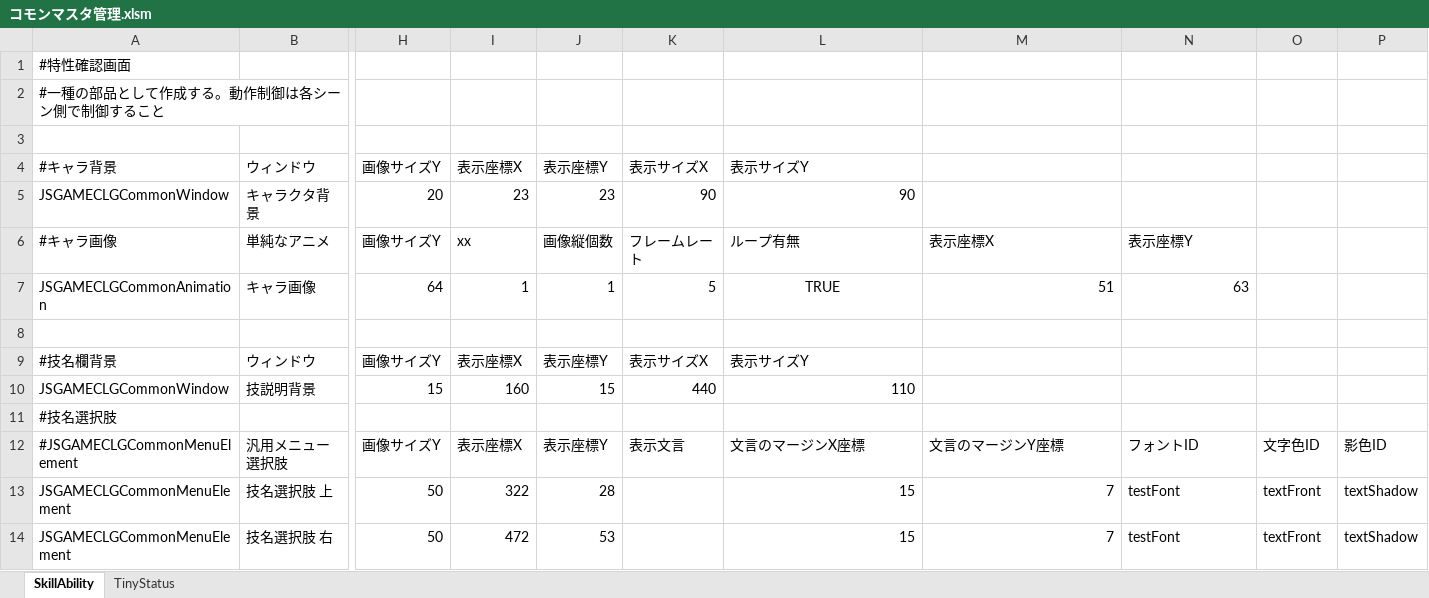
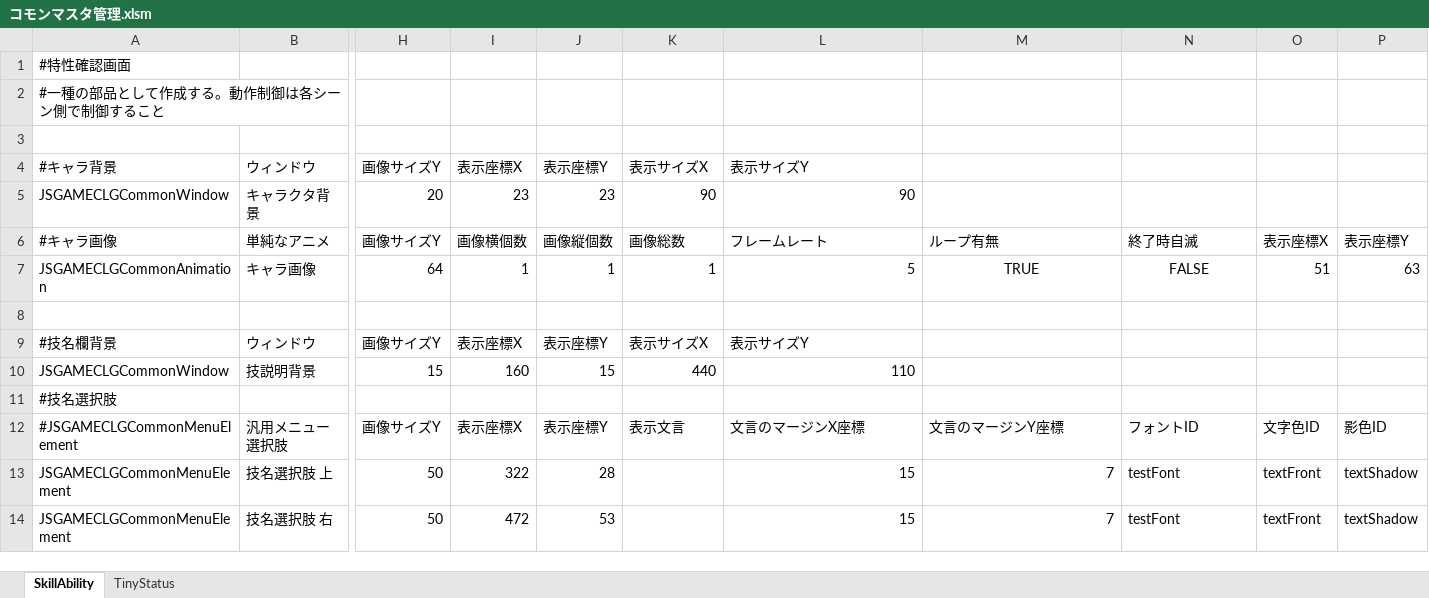
Before and after one commit to javel555/JSTOHO, an Excel workbook: master/disp/common/コモンマスタ管理.xlsm, sheet SkillAbility, drawn as a sheet; only a part is shown, gaps mark what is left out; values as stored, in another font and other column widths than the file's, no borders; charts and pictures not drawn; the diff names each change by its address in the sheet, - before the commit and + after, or states it on an @@ line.

```diff
--- a/master/disp/common/コモンマスタ管理.xlsm (sheet SkillAbility)
+++ b/master/disp/common/コモンマスタ管理.xlsm (sheet SkillAbility)
-I6: xx
+I6: 画像横個数
-K6: フレームレート
+K6: 画像総数
-L6: ループ有無
+L6: フレームレート
-M6: 表示座標X
+M6: ループ有無
-N6: 表示座標Y
+N6: 終了時自滅
-O6: (empty)
+O6: 表示座標X
-P6: (empty)
+P6: 表示座標Y
-K7: 5
+K7: 1
-L7: TRUE
+L7: 5
-L7 alignment: center
+L7 alignment: right
-M7: 51
+M7: TRUE
-M7:N7 alignment: right
+M7:N7 alignment: center
-N7: 63
+N7: FALSE
-O7: (empty)
+O7: 51
-P7: (empty)
+P7: 63
```
Also changed, not shown: sheet TinyStatus, charts or pictures, master/disp/dungion/ダンジョン画面マスタ管理.xlsm, master/disp/village/博麗神社マスタ管理.xlsm, 29 other files.
